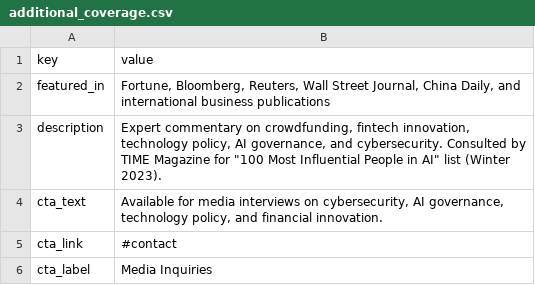
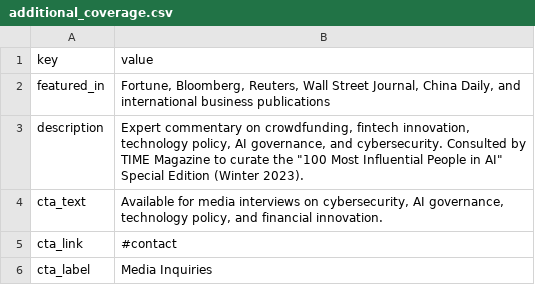
Before and after one commit to ahillelt/ahillelt.github.io, a CSV file: additional_coverage.csv, drawn as a sheet.

Commit message:
Update additional_coverage.csv

```diff
--- a/additional_coverage.csv
+++ b/additional_coverage.csv
@@ -2,3 +2,3 @@ key,value
 featured_in,"Fortune, Bloomberg, Reuters, Wall Street Journal, China Daily, and international business publications"
-description,"Expert commentary on crowdfunding, fintech innovation, technology policy, AI governance, and cybersecurity. Consulted by TIME Magazine for ""100 Most Influential People in AI"" list (Winter 2023)."
+description,"Expert commentary on crowdfunding, fintech innovation, technology policy, AI governance, and cybersecurity. Consulted by TIME Magazine to curate the ""100 Most Influential People in AI"" Special Edition (Winter 2023)."
 cta_text,"Available for media interviews on cybersecurity, AI governance, technology policy, and financial innovation."
```
